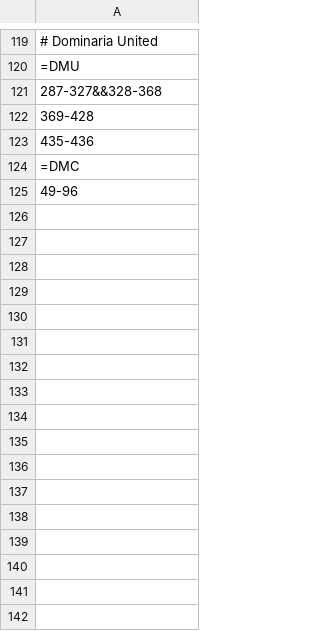
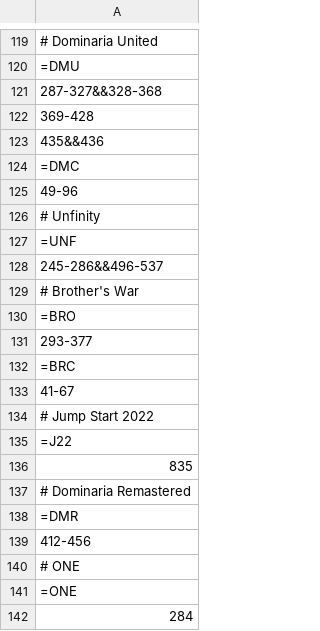
Before and after one commit to dbcopas/enfolderer, a CSV file: ALT_ARTS.csv, drawn as a sheet; only a part is shown, gaps mark what is left out; the diff covers the shown part only.

```diff
--- a/ALT_ARTS.csv
+++ b/ALT_ARTS.csv
@@ -122,4 +122,21 @@
 369-428
-435-436
+435&&436
 =DMC
 49-96
+# Unfinity
+=UNF
+245-286&&496-537
+# Brother's War
+=BRO
+293-377
+=BRC
+41-67
+# Jump Start 2022
+=J22
+835
+# Dominaria Remastered
+=DMR
+412-456
+# ONE
+=ONE
+284
```
Also changed, not shown: 86 added rows elsewhere in this file, Promos.csv, STA_BOT_BRR_WOT_REX_OTP_MED_BIG_EOS.csv, 1 other file.
